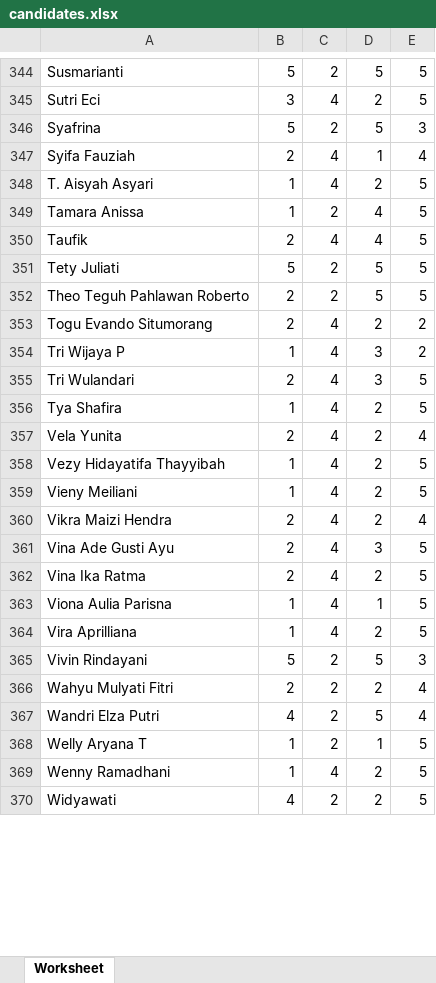
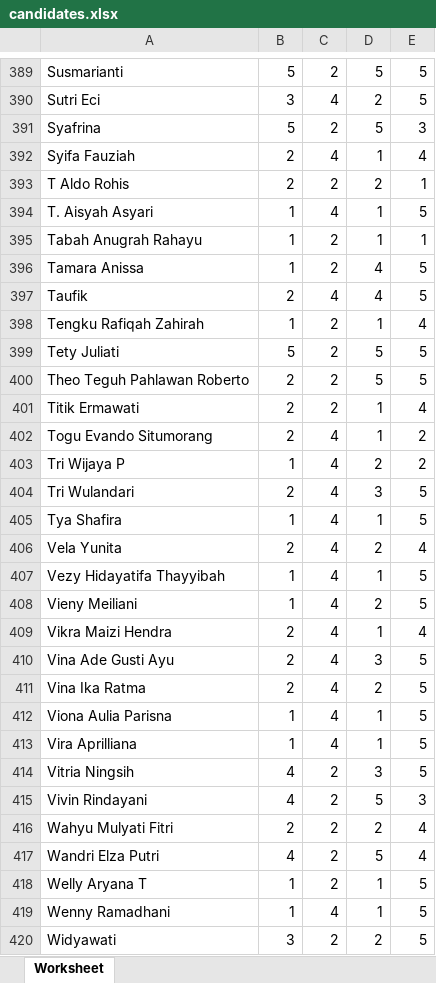
Before and after one commit to mdonnyirwansyah/spk-ppbps, an Excel workbook: database/candidates.xlsx, sheet Worksheet, drawn as a sheet; only a part is shown, gaps mark what is left out; values as stored, in another font and other column widths than the file's, no borders; addresses are those after the commit; the diff covers the shown part only; the diff names each change by its address in the sheet, - before the commit and + after, or states it on an @@ line.

```diff
--- a/database/candidates.xlsx (sheet Worksheet)
+++ b/database/candidates.xlsx (sheet Worksheet)
+row 393: T Aldo Rohis | 2 | 2 | 2 | 1
-D394: 2
+D394: 1
+row 395: Tabah Anugrah Rahayu | 1 | 2 | 1 | 1
+row 398: Tengku Rafiqah Zahirah | 1 | 2 | 1 | 4
+row 401: Titik Ermawati | 2 | 2 | 1 | 4
-D402: 2
+D402: 1
-D403: 3
+D403: 2
-D405: 2
+D405: 1
-D407: 2
+D407: 1
-D409: 2
+D409: 1
-D413: 2
+D413: 1
+row 414: Vitria Ningsih | 4 | 2 | 3 | 5
-B415: 5
+B415: 4
-D419: 2
+D419: 1
-B420: 4
+B420: 3
```
Also changed, not shown: 52 added rows, 1 removed row and 101 edited cells elsewhere in this sheet, 1 other file.
